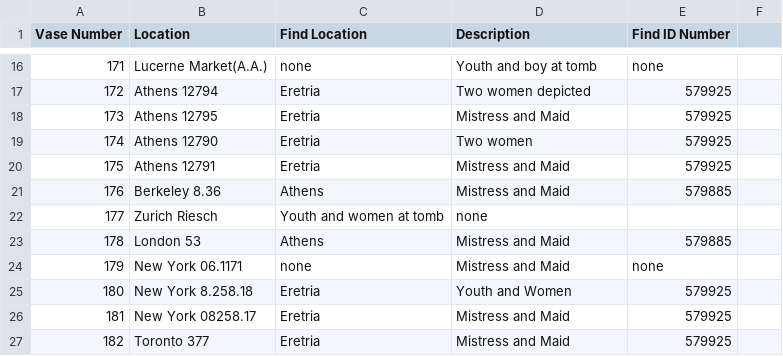
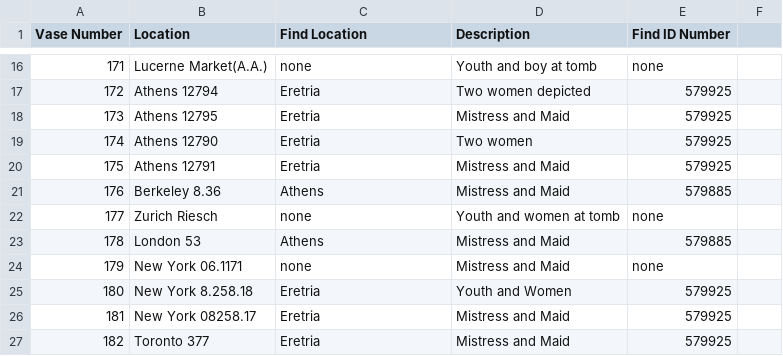
Before and after one commit to nmoneil/Intro-to-Classical-Archaeology-, a CSV file: README.csv, drawn as a sheet; only a part is shown, gaps mark what is left out.

Commit message:
Update README.csv

```diff
--- a/README.csv
+++ b/README.csv
@@ -21,3 +21,3 @@ Vase Number, Location, Find Location, Description, Find ID Number
 176, Berkeley 8.36, Athens, Mistress and Maid, 579885
-177, Zurich Riesch, Youth and women at tomb, none
+177, Zurich Riesch, none, Youth and women at tomb, none
 178, London 53, Athens, Mistress and Maid, 579885
```
